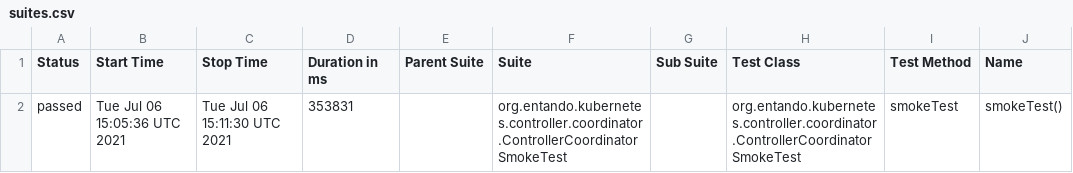
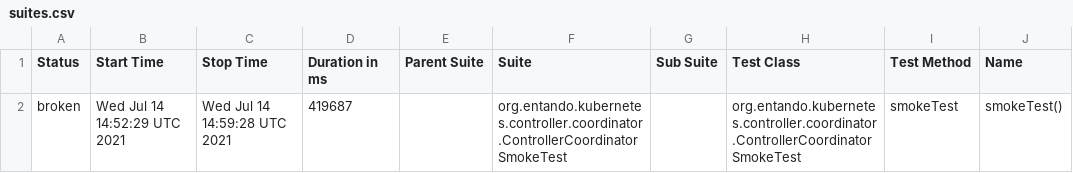
Before and after one commit to entando-k8s/devops-results, a CSV file: entando-k8s-controller-coordinator/PR-75/allure-smoke-reports/data/suites.csv, drawn as a sheet; only a part is shown; the diff names each change by its address in the sheet, - before the commit and + after, or states it on an @@ line.

```diff
--- a/entando-k8s-controller-coordinator/PR-75/allure-smoke-reports/data/suites.csv
+++ b/entando-k8s-controller-coordinator/PR-75/allure-smoke-reports/data/suites.csv
-A2 (Status): passed
+A2 (Status): broken
-B2 (Start Time): Tue Jul 06 15:05:36 UTC 2021
+B2 (Start Time): Wed Jul 14 14:52:29 UTC 2021
-C2 (Stop Time): Tue Jul 06 15:11:30 UTC 2021
+C2 (Stop Time): Wed Jul 14 14:59:28 UTC 2021
-D2 (Duration in ms): 353831
+D2 (Duration in ms): 419687
```
Also changed, not shown: entando-k8s-controller-coordinator/PR-75/allure-smoke-reports/data/behaviors.csv, 28 other files.
